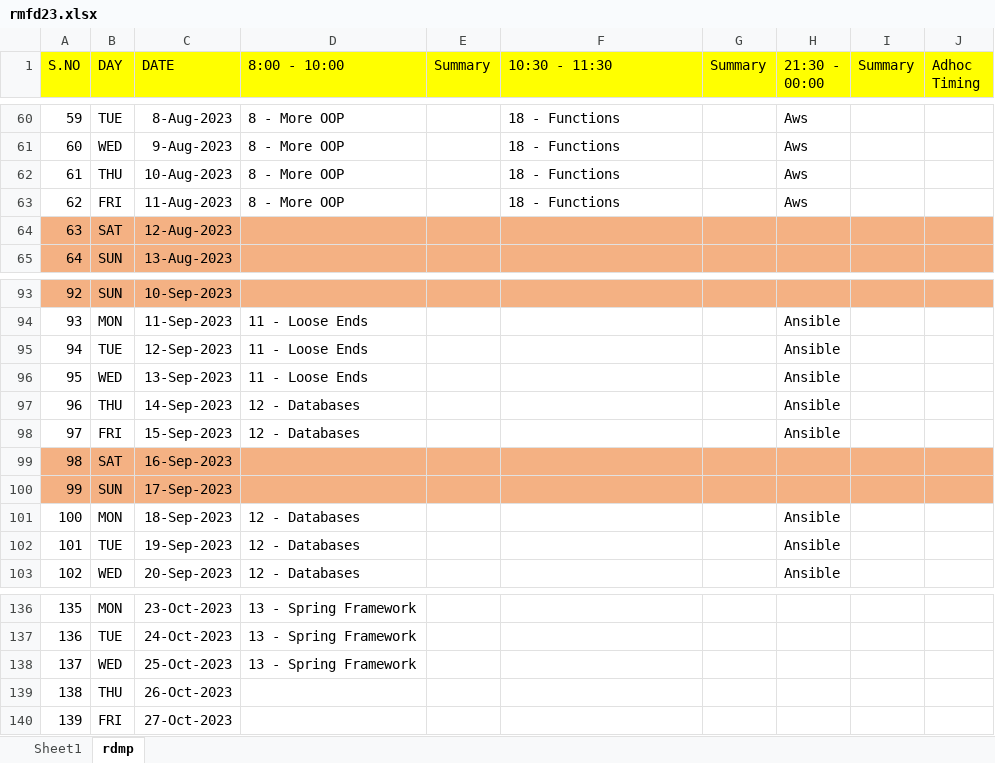
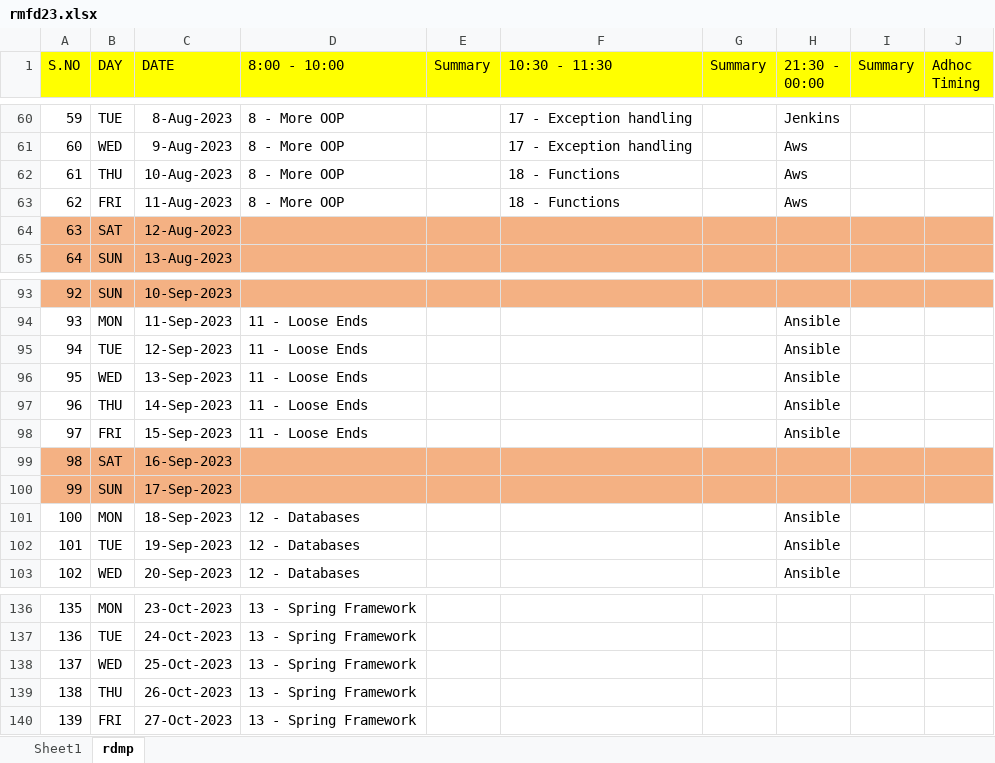
Before and after one commit to sskr365/DLP, an Excel workbook: rmfd23.xlsx, sheet rdmp, drawn as a sheet; only a part is shown, gaps mark what is left out; values as stored, in another font and other column widths than the file's, no borders; the diff covers the shown part only; the diff names each change by its address in the sheet, - before the commit and + after, or states it on an @@ line.

```diff
--- a/rmfd23.xlsx (sheet rdmp)
+++ b/rmfd23.xlsx (sheet rdmp)
-F60:F61 (10:30 - 11:30): 18 - Functions
+F60:F61 (10:30 - 11:30): 17 - Exception handling
-H60 (21:30 - 00:00): Aws
+H60 (21:30 - 00:00): Jenkins
-D97:D98 (8:00 - 10:00): 12 - Databases
+D97:D98 (8:00 - 10:00): 11 - Loose Ends
-D139:D140 (8:00 - 10:00): (empty)
+D139:D140 (8:00 - 10:00): 13 - Spring Framework
```
Also changed, not shown: 109 edited cells elsewhere in this sheet.
